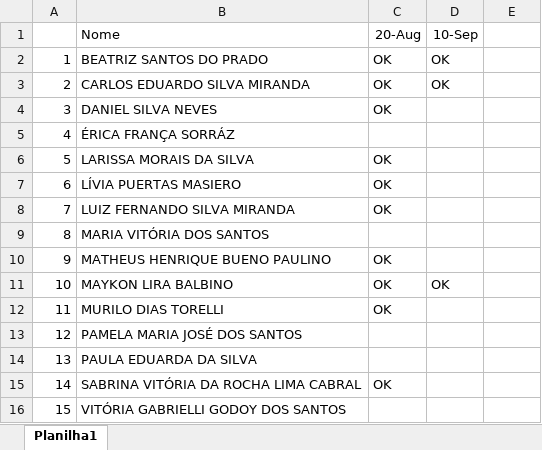
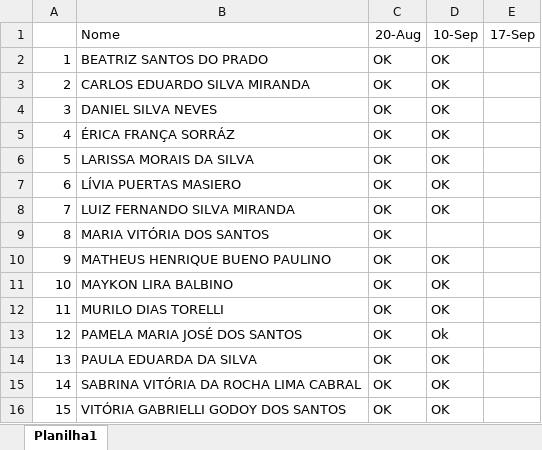
Before and after one commit to luisfernandospoljaric/senai2026, an Excel workbook: auxiliar_linha_producao_YPE/lista.m1alp.xlsx, sheet Planilha1, drawn as a sheet; values as stored, in another font and other column widths than the file's, no borders; the diff names each change by its address in the sheet, - before the commit and + after, or states it on an @@ line.

```diff
--- a/auxiliar_linha_producao_YPE/lista.m1alp.xlsx (sheet Planilha1)
+++ b/auxiliar_linha_producao_YPE/lista.m1alp.xlsx (sheet Planilha1)
-E1: (empty)
+E1: 17-Sep
-D4:D8: (empty)
+D4:D8: OK
-C5: (empty)
+C5: OK
-C9: (empty)
+C9: OK
-D10: (empty)
+D10: OK
-D12: (empty)
+D12: OK
-C13:C14: (empty)
+C13:C14: OK
-D13: (empty)
+D13: Ok
-D14:D16: (empty)
+D14:D16: OK
-C16: (empty)
+C16: OK
```
Also changed, not shown: 1 other file.
